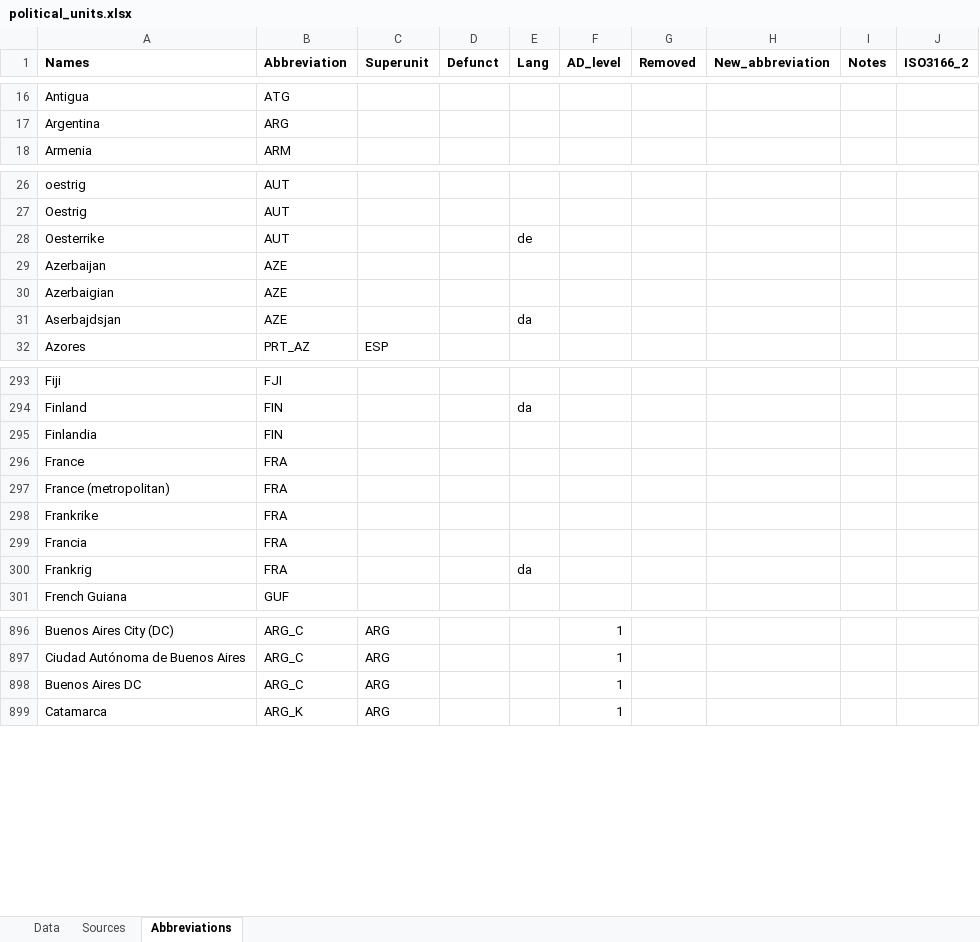
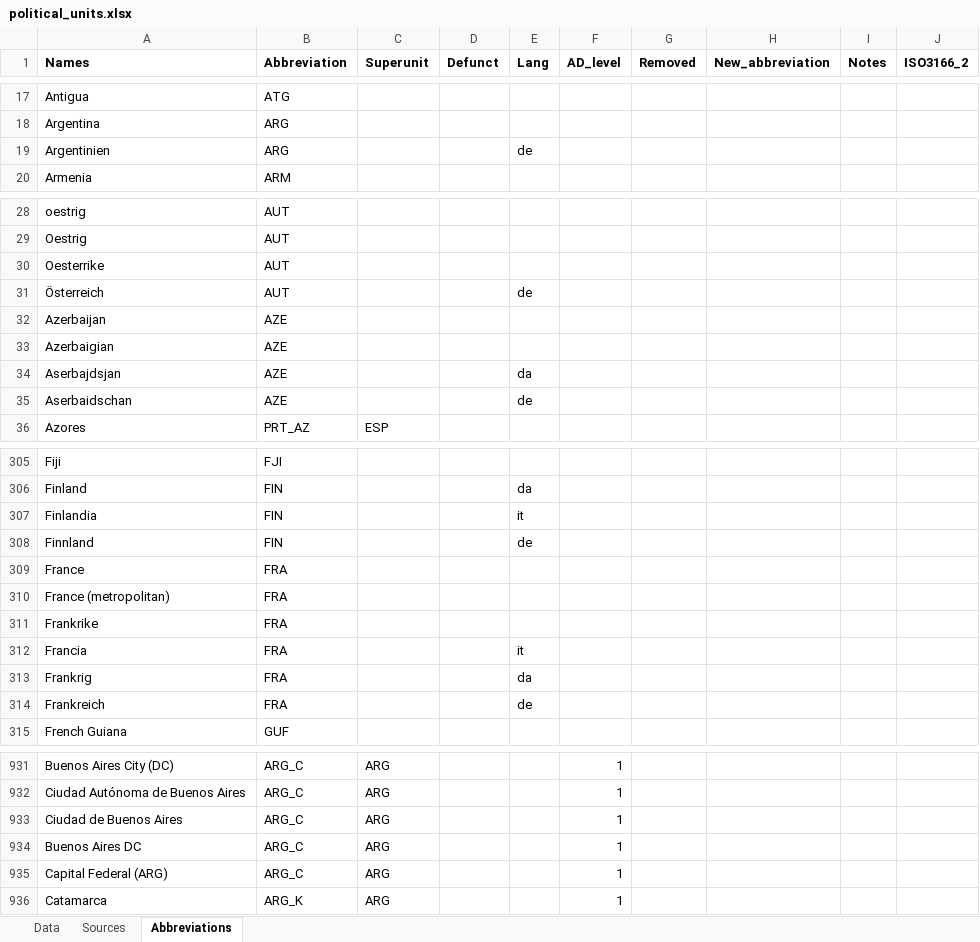
Before and after one commit to Deleetdk/kirkegaard, an Excel workbook: inst/extdata/political_units.xlsx, sheet Abbreviations, drawn as a sheet; only a part is shown, gaps mark what is left out; values as stored, in another font and other column widths than the file's, no borders; addresses are those after the commit; the diff covers the shown part only; the diff names each change by its address in the sheet, - before the commit and + after, or states it on an @@ line.

```diff
--- a/inst/extdata/political_units.xlsx (sheet Abbreviations)
+++ b/inst/extdata/political_units.xlsx (sheet Abbreviations)
+row 19: Argentinien | ARG |  |  | de
-E30 (Lang): de
+E30 (Lang): (empty)
+row 31: Österreich | AUT |  |  | de
+row 35: Aserbaidschan | AZE |  |  | de
-E307 (Lang): (empty)
+E307 (Lang): it
+row 308: Finnland | FIN |  |  | de
-E312 (Lang): (empty)
+E312 (Lang): it
+row 314: Frankreich | FRA |  |  | de
+row 933: Ciudad de Buenos Aires | ARG_C | ARG |  |  | 1
+row 935: Capital Federal (ARG) | ARG_C | ARG |  |  | 1
```
Also changed, not shown: 53 added rows and 11 edited cells elsewhere in this sheet, 3 other files.
